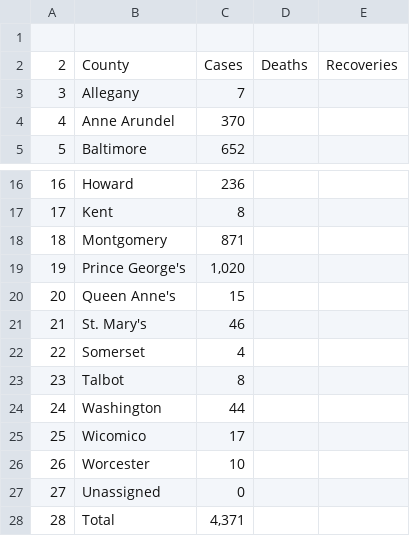
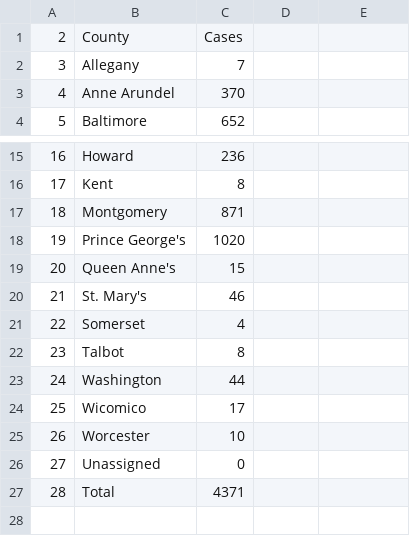
Before and after one commit to tristanpwilson/covidmd, a CSV file: js/totals.csv, drawn as a sheet; only a part is shown, gaps mark what is left out; removed rows and columns are numbered as before the commit, all else as after; the diff names each change by its address in the sheet, - before the commit and + after, or states it on an @@ line.

```diff
--- a/js/totals.csv
+++ b/js/totals.csv
-row 1: (empty)
-D1: Deaths
+D1: (empty)
-E1: Recoveries
+E1: (empty)
-C18: 1,020
+C18: 1020
-C27: 4,371
+C27: 4371
```
Also changed, not shown: 8 other files.
